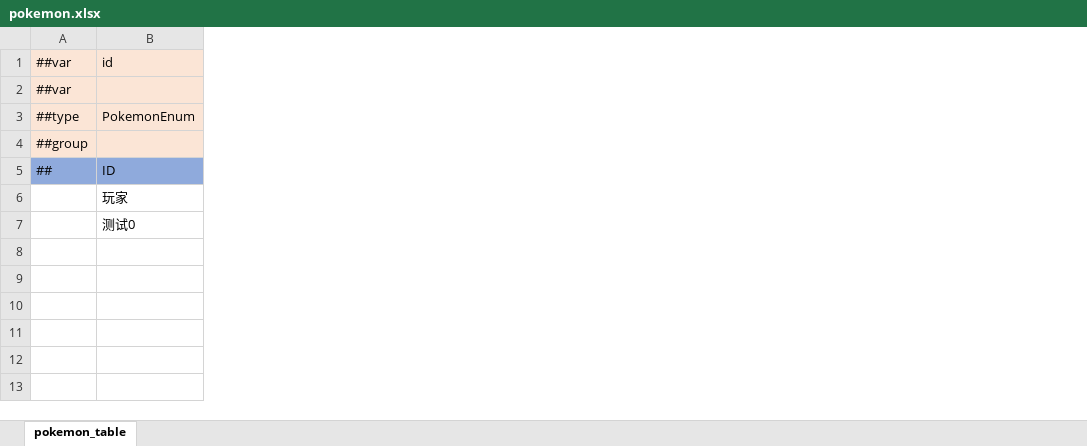
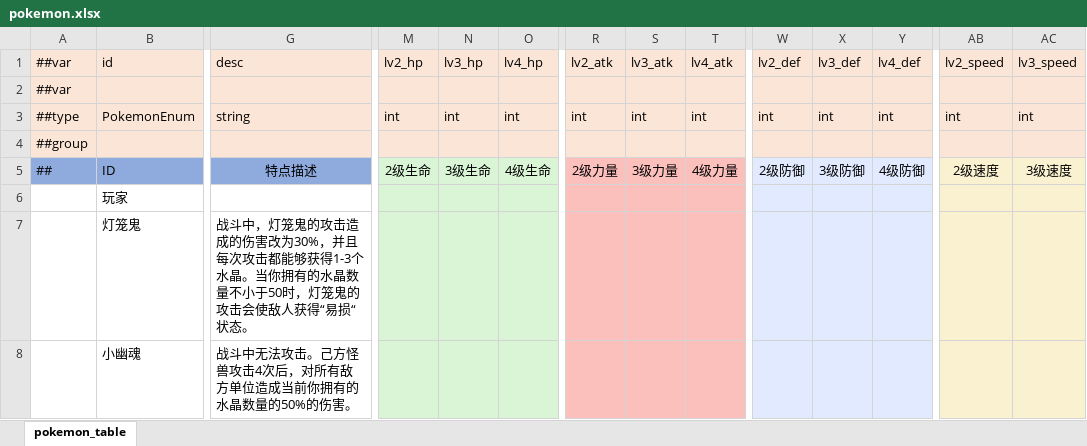
Before and after one commit to Unity-Devlop/Project-SS, an Excel workbook: Excel/Datas/pokemon.xlsx, sheet pokemon_table, drawn as a sheet; only a part is shown, gaps mark what is left out; values as stored, in another font and other column widths than the file's, no borders; rows hold the shown columns only; the diff covers the shown part only; the diff names each change by its address in the sheet, - before the commit and + after, or states it on an @@ line.

```diff
--- a/Excel/Datas/pokemon.xlsx (sheet pokemon_table)
+++ b/Excel/Datas/pokemon.xlsx (sheet pokemon_table)
+column G (desc), rows 3-7: string |  | 特点描述 |  | 战斗中，灯笼鬼的攻击造成的伤害改为30%，并且每次攻击都能够获得1-3个水晶。当你拥有的水晶数量不小于50时，灯笼鬼的攻击会使敌人获得“易损“状态。
+column M (lv2_hp), rows 3-5: int |  | 2级生命
+column N (lv3_hp), rows 3-5: int |  | 3级生命
+column O (lv4_hp), rows 3-5: int |  | 4级生命
+column R (lv2_atk), rows 3-5: int |  | 2级力量
+column S (lv3_atk), rows 3-5: int |  | 3级力量
+column T (lv4_atk), rows 3-5: int |  | 4级力量
+column W (lv2_def), rows 3-5: int |  | 2级防御
+column X (lv3_def), rows 3-5: int |  | 3级防御
+column Y (lv4_def), rows 3-5: int |  | 4级防御
+column AB (lv2_speed), rows 3-5: int |  | 2级速度
+column AC (lv3_speed), rows 3-5: int |  | 3级速度
-B7 (id): 测试0
+B7 (id): 灯笼鬼
+row 8:  | 小幽魂 | 战斗中无法攻击。己方怪兽攻击4次后，对所有敌方单位造成当前你拥有的水晶数量的50%的伤害。
```
Also changed, not shown: 10 added rows, 4 added columns and 27 edited cells elsewhere in this sheet, Excel/Datas/__enums__.xlsx, Excel/Datas/buff.xlsx.
